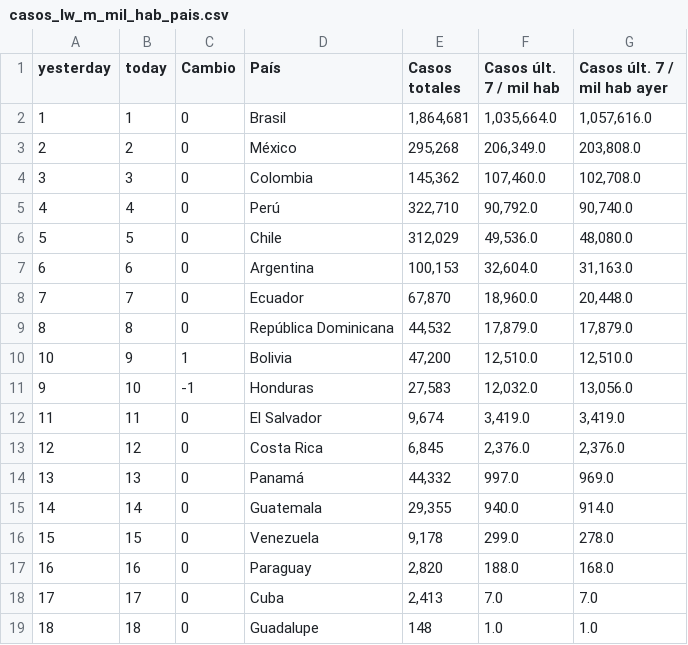
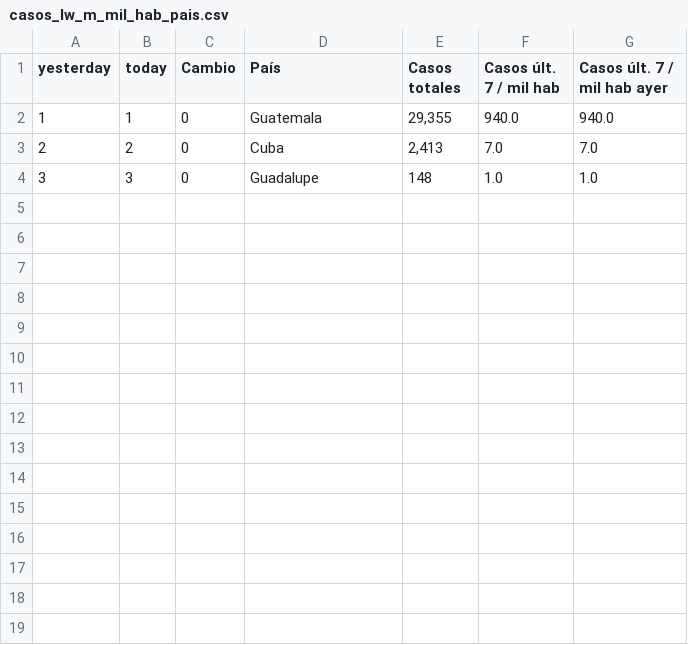
Before and after one commit to SaraTohidi/OurData, a CSV file: social_media/casos_lw_m_mil_hab_pais.csv, drawn as a sheet.

```diff
--- a/social_media/casos_lw_m_mil_hab_pais.csv
+++ b/social_media/casos_lw_m_mil_hab_pais.csv
@@ -1,19 +1,4 @@
 "yesterday","today","Cambio","País","Casos totales","Casos últ. 7 / mil hab","Casos últ. 7 / mil hab ayer"
-1,1,0,"Brasil","1,864,681","1,035,664.0","1,057,616.0"
-2,2,0,"México","295,268","206,349.0","203,808.0"
-3,3,0,"Colombia","145,362","107,460.0","102,708.0"
-4,4,0,"Perú","322,710","90,792.0","90,740.0"
-5,5,0,"Chile","312,029","49,536.0","48,080.0"
-6,6,0,"Argentina","100,153","32,604.0","31,163.0"
-7,7,0,"Ecuador","67,870","18,960.0","20,448.0"
-8,8,0,"República Dominicana","44,532","17,879.0","17,879.0"
-10,9,1,"Bolivia","47,200","12,510.0","12,510.0"
-9,10,-1,"Honduras","27,583","12,032.0","13,056.0"
-11,11,0,"El Salvador","9,674","3,419.0","3,419.0"
-12,12,0,"Costa Rica","6,845","2,376.0","2,376.0"
-13,13,0,"Panamá","44,332","997.0","969.0"
-14,14,0,"Guatemala","29,355","940.0","914.0"
-15,15,0,"Venezuela","9,178","299.0","278.0"
-16,16,0,"Paraguay","2,820","188.0","168.0"
-17,17,0,"Cuba","2,413","7.0","7.0"
-18,18,0,"Guadalupe","148","1.0","1.0"
+1,1,0,"Guatemala","29,355","940.0","940.0"
+2,2,0,"Cuba","2,413","7.0","7.0"
+3,3,0,"Guadalupe","148","1.0","1.0"
```
Also changed, not shown: social_media/casos_lw_m_mil_hab.csv, social_media/movilidad_m_ult_7_Lh.csv, 7 other files.
